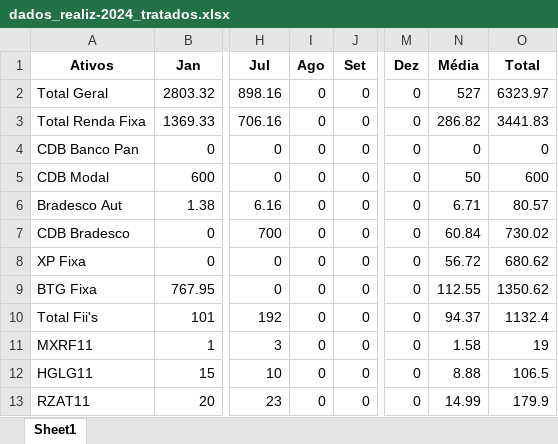
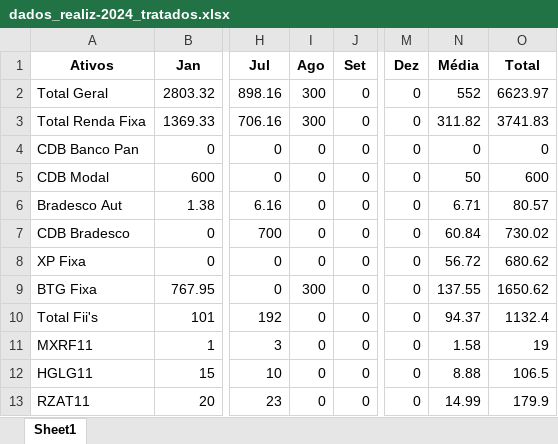
Before and after one commit to altieriplc/Projeto_Cart_Investimentos, an Excel workbook: dados_realiz-2024_tratados.xlsx, sheet Sheet1, drawn as a sheet; only a part is shown, gaps mark what is left out; values as stored, in another font and other column widths than the file's, no borders; the diff names each change by its address in the sheet, - before the commit and + after, or states it on an @@ line.

Commit message:
1.3.1 tratamento com python(pandas)

```diff
--- a/dados_realiz-2024_tratados.xlsx (sheet Sheet1)
+++ b/dados_realiz-2024_tratados.xlsx (sheet Sheet1)
-I2:I3 (Ago): 0
+I2:I3 (Ago): 300
-N2 (Média): 527
+N2 (Média): 552
-O2 (Total): 6323.97
+O2 (Total): 6623.97
-N3 (Média): 286.82
+N3 (Média): 311.82
-O3 (Total): 3441.83
+O3 (Total): 3741.83
-I9 (Ago): 0
+I9 (Ago): 300
-N9 (Média): 112.55
+N9 (Média): 137.55
-O9 (Total): 1350.62
+O9 (Total): 1650.62
```
